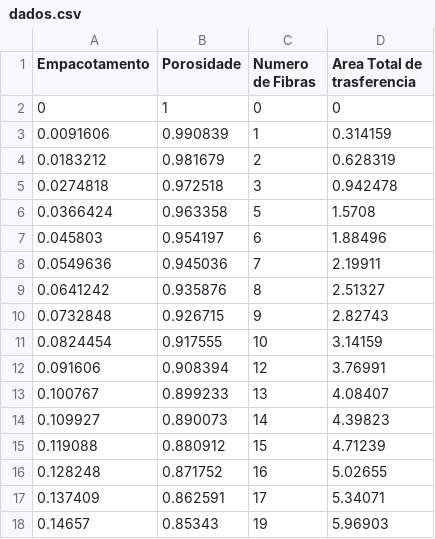
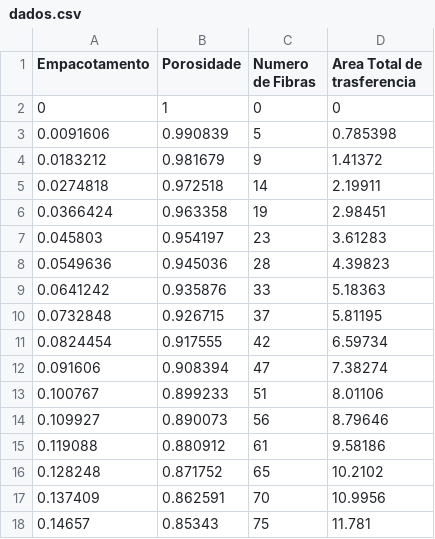
Before and after one commit to thpsouza/modelagem-membranas, a CSV file: Codigo/AnaliseGrafica/dados.csv, drawn as a sheet; only a part is shown; the diff covers the shown part only.

```diff
--- a/Codigo/AnaliseGrafica/dados.csv
+++ b/Codigo/AnaliseGrafica/dados.csv
@@ -2,17 +2,17 @@ Empacotamento;Porosidade;Numero de Fibras;Area Total de trasferencia
 0;1;0;0
-0.0091606;0.990839;1;0.314159
-0.0183212;0.981679;2;0.628319
-0.0274818;0.972518;3;0.942478
-0.0366424;0.963358;5;1.5708
-0.045803;0.954197;6;1.88496
-0.0549636;0.945036;7;2.19911
-0.0641242;0.935876;8;2.51327
-0.0732848;0.926715;9;2.82743
-0.0824454;0.917555;10;3.14159
-0.091606;0.908394;12;3.76991
-0.100767;0.899233;13;4.08407
-0.109927;0.890073;14;4.39823
-0.119088;0.880912;15;4.71239
-0.128248;0.871752;16;5.02655
-0.137409;0.862591;17;5.34071
-0.14657;0.85343;19;5.96903
+0.0091606;0.990839;5;0.785398
+0.0183212;0.981679;9;1.41372
+0.0274818;0.972518;14;2.19911
+0.0366424;0.963358;19;2.98451
+0.045803;0.954197;23;3.61283
+0.0549636;0.945036;28;4.39823
+0.0641242;0.935876;33;5.18363
+0.0732848;0.926715;37;5.81195
+0.0824454;0.917555;42;6.59734
+0.091606;0.908394;47;7.38274
+0.100767;0.899233;51;8.01106
+0.109927;0.890073;56;8.79646
+0.119088;0.880912;61;9.58186
+0.128248;0.871752;65;10.2102
+0.137409;0.862591;70;10.9956
+0.14657;0.85343;75;11.781
```
Also changed, not shown: 166 edited cells elsewhere in this file, 1 other file.
